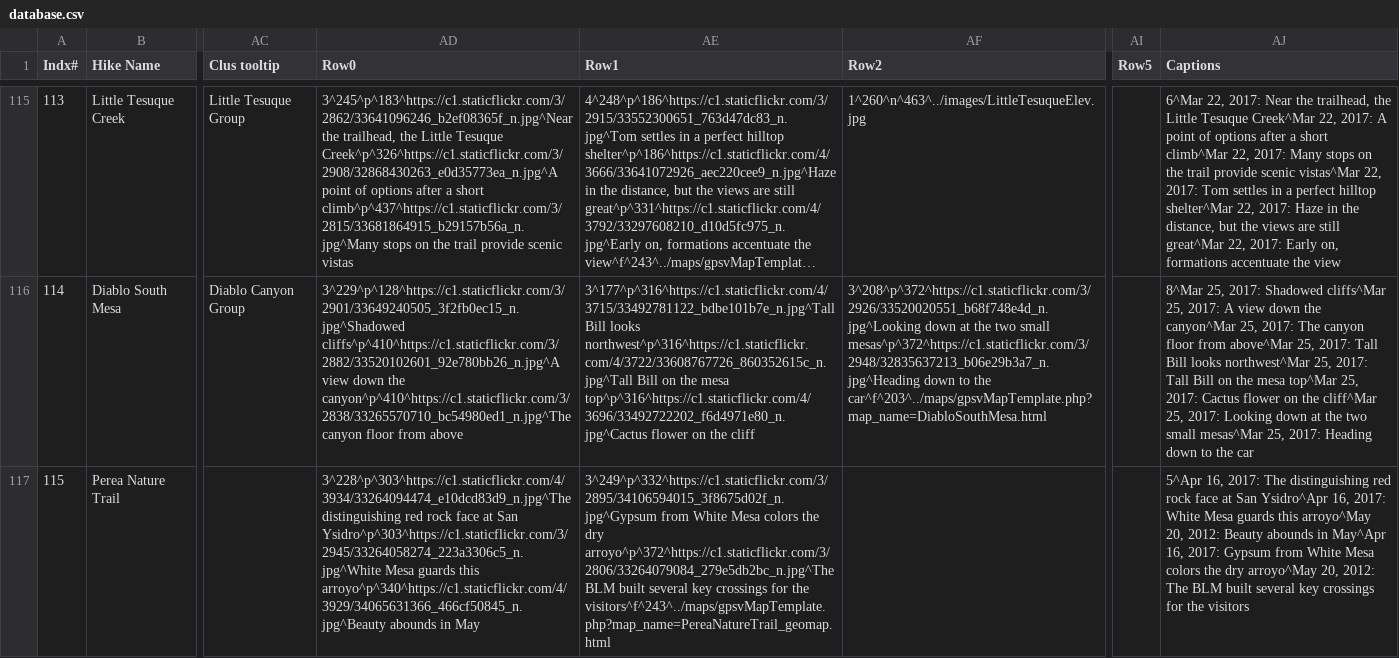
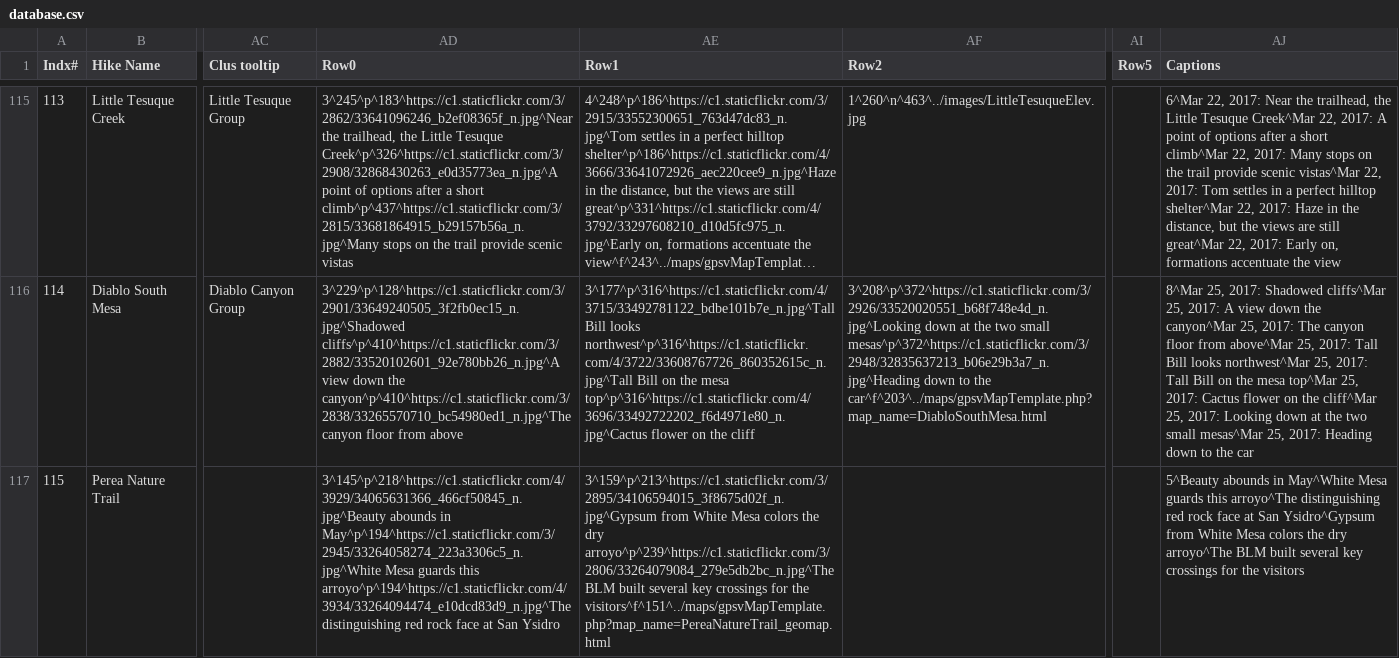
Before and after one commit to krcowles/ktesa, a CSV file: data/database.csv, drawn as a sheet; only a part is shown, gaps mark what is left out; long unchanged cells end in …; the diff names each change by its address in the sheet, - before the commit and + after, or states it on an @@ line.

Commit message:
re-ordered pix to align with order of hike

```diff
--- a/data/database.csv
+++ b/data/database.csv
-AD117 (Row0): 3^228^p^303^https://c1.staticflickr.com/4/3934/33264094474_e10dcd83d9_n.jpg^The distinguishing red rock face at San Ysidro^p^303^https://c1.staticflickr.com/3/2945/33264058274_223a3306c5_n.jpg^White Mesa guards this arroyo^p^340^https://c1.staticflickr.com/4/3929/34065631366_466cf50845_n.jpg^Beauty abounds in May
+AD117 (Row0): 3^145^p^218^https://c1.staticflickr.com/4/3929/34065631366_466cf50845_n.jpg^Beauty abounds in May^p^194^https://c1.staticflickr.com/3/2945/33264058274_223a3306c5_n.jpg^White Mesa guards this arroyo^p^194^https://c1.staticflickr.com/4/3934/33264094474_e10dcd83d9_n.jpg^The distinguishing red rock face at San Ysidro
-AE117 (Row1): 3^249^p^332^https://c1.staticflickr.com/3/2895/34106594015_3f8675d02f_n.jpg^Gypsum from White Mesa colors the dry arroyo^p^372^https://c1.staticflickr.com/3/2806/33264079084_279e5db2bc_n.jpg^The BLM built several key crossings for the visitors^f^243^../maps/gpsvMapTemplate.php?map_name=PereaNatureTrail_geomap.html
+AE117 (Row1): 3^159^p^213^https://c1.staticflickr.com/3/2895/34106594015_3f8675d02f_n.jpg^Gypsum from White Mesa colors the dry arroyo^p^239^https://c1.staticflickr.com/3/2806/33264079084_279e5db2bc_n.jpg^The BLM built several key crossings for the visitors^f^151^../maps/gpsvMapTemplate.php?map_name=PereaNatureTrail_geomap.html
-AJ117 (Captions): 5^Apr 16, 2017: The distinguishing red rock face at San Ysidro^Apr 16, 2017: White Mesa guards this arroyo^May 20, 2012: Beauty abounds in May^Apr 16, 2017: Gypsum from White Mesa colors the dry arroyo^May 20, 2012: The BLM built…
+AJ117 (Captions): 5^Beauty abounds in May^White Mesa guards this arroyo^The distinguishing red rock face at San Ysidro^Gypsum from White Mesa colors the dry arroyo^The BLM built…
```
